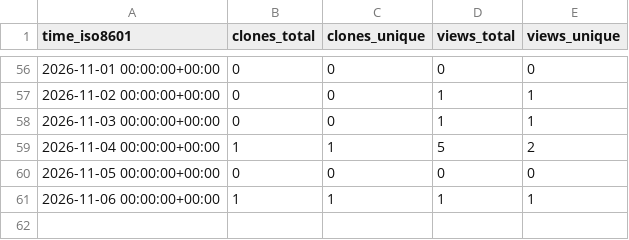
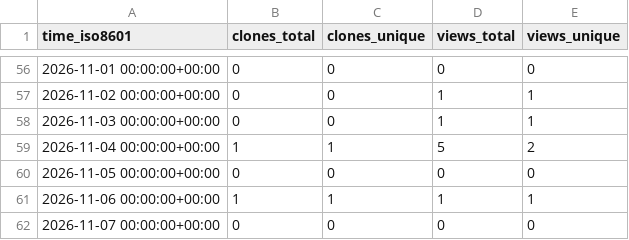
Before and after one commit to Satellite-OSS/.github, a CSV file: traffic/SatelliteSimulationSoftware.csv, drawn as a sheet; only a part is shown, gaps mark what is left out; the diff names each change by its address in the sheet, - before the commit and + after, or states it on an @@ line.

```diff
--- a/traffic/SatelliteSimulationSoftware.csv
+++ b/traffic/SatelliteSimulationSoftware.csv
+row 62: 2026-11-07 00:00:00+00:00 | 0 | 0 | 0 | 0
```
